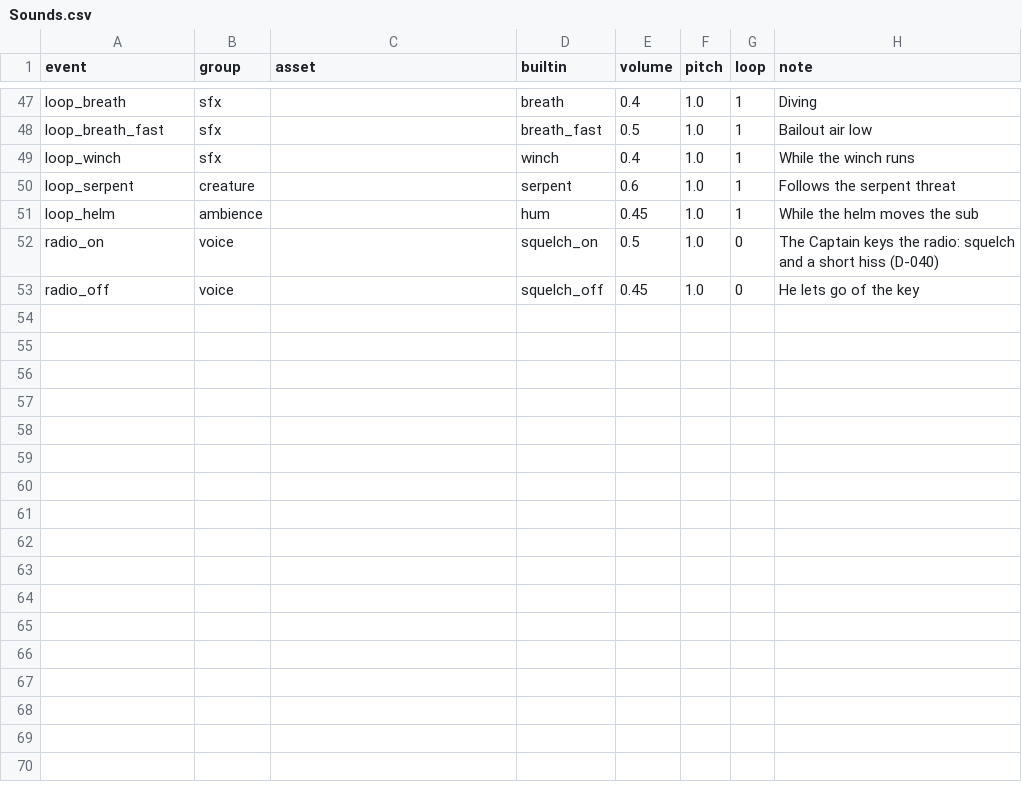
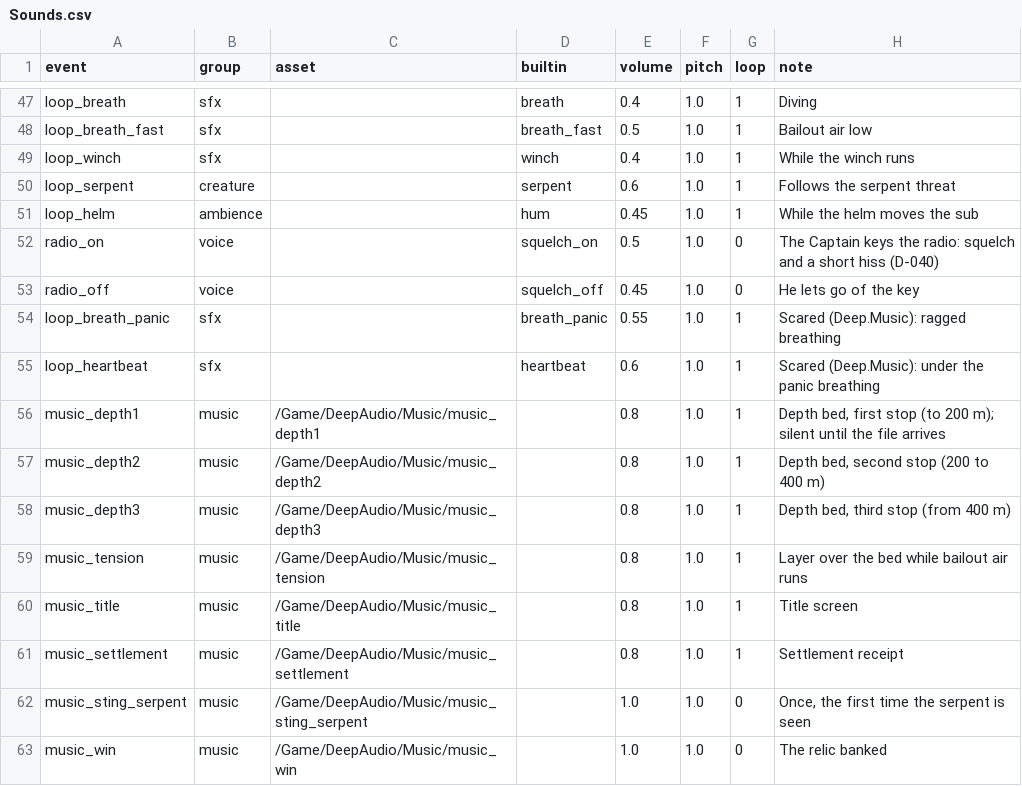
Before and after one commit to QuinnAho/Deep-MegaJam, a CSV file: deep/Content/Data/Sounds.csv, drawn as a sheet; only a part is shown, gaps mark what is left out.

```diff
--- a/deep/Content/Data/Sounds.csv
+++ b/deep/Content/Data/Sounds.csv
@@ -53 +53,11 @@
 "radio_off","voice","","squelch_off",0.45,1.0,0,"He lets go of the key"
+"loop_breath_panic","sfx","","breath_panic",0.55,1.0,1,"Scared (Deep.Music): ragged breathing"
+"loop_heartbeat","sfx","","heartbeat",0.6,1.0,1,"Scared (Deep.Music): under the panic breathing"
+"music_depth1","music","/Game/DeepAudio/Music/music_depth1","",0.8,1.0,1,"Depth bed, first stop (to 200 m); silent until the file arrives"
+"music_depth2","music","/Game/DeepAudio/Music/music_depth2","",0.8,1.0,1,"Depth bed, second stop (200 to 400 m)"
+"music_depth3","music","/Game/DeepAudio/Music/music_depth3","",0.8,1.0,1,"Depth bed, third stop (from 400 m)"
+"music_tension","music","/Game/DeepAudio/Music/music_tension","",0.8,1.0,1,"Layer over the bed while bailout air runs"
+"music_title","music","/Game/DeepAudio/Music/music_title","",0.8,1.0,1,"Title screen"
+"music_settlement","music","/Game/DeepAudio/Music/music_settlement","",0.8,1.0,1,"Settlement receipt"
+"music_sting_serpent","music","/Game/DeepAudio/Music/music_sting_serpent","",1.0,1.0,0,"Once, the first time the serpent is seen"
+"music_win","music","/Game/DeepAudio/Music/music_win","",1.0,1.0,0,"The relic banked"
```
Also changed, not shown: 10 other files.
